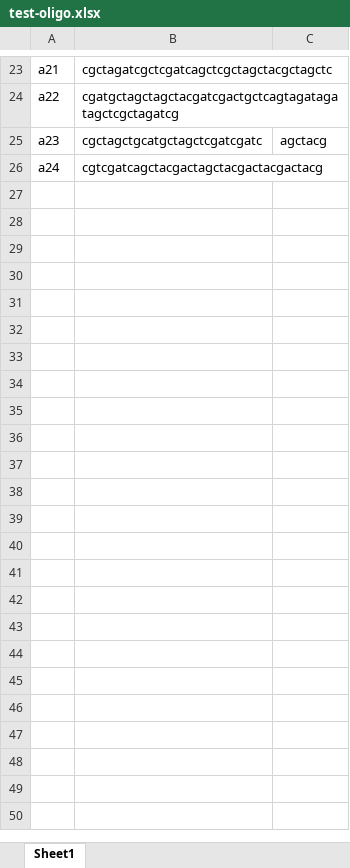
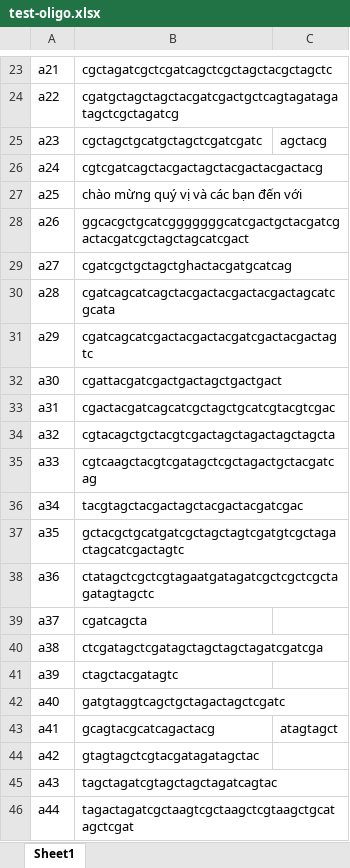
Before and after one commit to quanvoct/bootstrap-5-ecom, an Excel workbook: test-oligo.xlsx, sheet Sheet1, drawn as a sheet; only a part is shown, gaps mark what is left out; values as stored, in another font and other column widths than the file's, no borders; the diff covers the shown part only; the diff names each change by its address in the sheet, - before the commit and + after, or states it on an @@ line.

```diff
--- a/test-oligo.xlsx (sheet Sheet1)
+++ b/test-oligo.xlsx (sheet Sheet1)
+row 27: a25 | chào mừng quý vị và các bạn đến với
+row 28: a26 | ggcacgctgcatcgggggggcatcgactgctacgatcgactacgatcgctagctagcatcgact
+row 29: a27 | cgatcgctgctagctghactacgatgcatcag
+row 30: a28 | cgatcagcatcagctacgactacgactacgactagcatcgcata
+row 31: a29 | cgatcagcatcgactacgactacgatcgactacgactagtc
+row 32: a30 | cgattacgatcgactgactagctgactgact
+row 33: a31 | cgactacgatcagcatcgctagctgcatcgtacgtcgac
+row 34: a32 | cgtacagctgctacgtcgactagctagactagctagcta
+row 35: a33 | cgtcaagctacgtcgatagctcgctagactgctacgatcag
+row 36: a34 | tacgtagctacgactagctacgactacgatcgac
+row 37: a35 | gctacgctgcatgatcgctagctagtcgatgtcgctagactagcatcgactagtc
+row 38: a36 | ctatagctcgctcgtagaatgatagatcgctcgctcgctagatagtagctc
+row 39: a37 | cgatcagcta
+row 40: a38 | ctcgatagctcgatagctagctagctagatcgatcga
+row 41: a39 | ctagctacgatagtc
+row 42: a40 | gatgtaggtcagctgctagactagctcgatc
+row 43: a41 | gcagtacgcatcagactacg | atagtagct
+row 44: a42 | gtagtagctcgtacgatagatagctac
+row 45: a43 | tagctagatcgtagctagctagatcagtac
+row 46: a44 | tagactagatcgctaagtcgctaagctcgtaagctgcatagctcgat
```
Also changed, not shown: 101 added rows elsewhere in this sheet.
